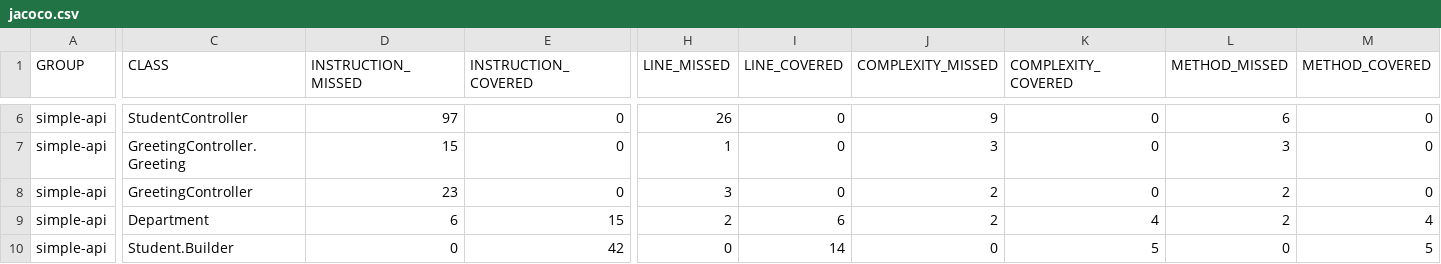
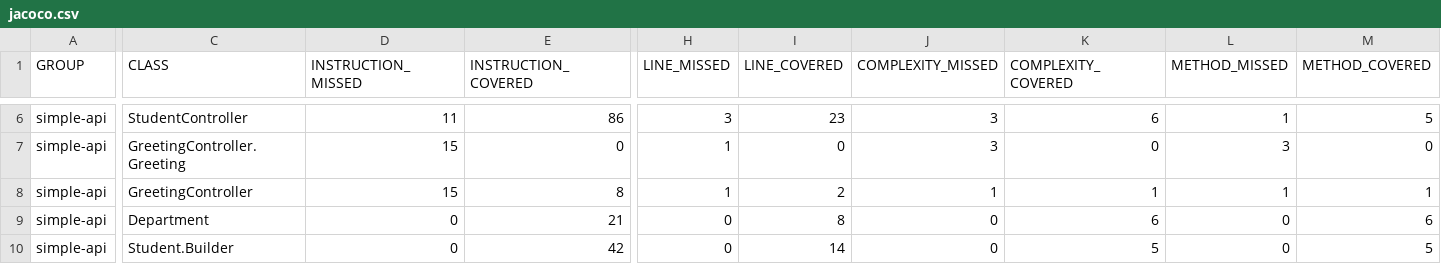
Before and after one commit to ALFONSI-jules/TP_DevOps, a CSV file: simple-api-student-main/target/site/jacoco/jacoco.csv, drawn as a sheet; only a part is shown, gaps mark what is left out; the diff covers the shown part only; the diff names each change by its address in the sheet, - before the commit and + after, or states it on an @@ line.

```diff
--- a/simple-api-student-main/target/site/jacoco/jacoco.csv
+++ b/simple-api-student-main/target/site/jacoco/jacoco.csv
-D6 (INSTRUCTION_MISSED): 97
+D6 (INSTRUCTION_MISSED): 11
-E6 (INSTRUCTION_COVERED): 0
+E6 (INSTRUCTION_COVERED): 86
-H6 (LINE_MISSED): 26
+H6 (LINE_MISSED): 3
-I6 (LINE_COVERED): 0
+I6 (LINE_COVERED): 23
-J6 (COMPLEXITY_MISSED): 9
+J6 (COMPLEXITY_MISSED): 3
-K6 (COMPLEXITY_COVERED): 0
+K6 (COMPLEXITY_COVERED): 6
-L6 (METHOD_MISSED): 6
+L6 (METHOD_MISSED): 1
-M6 (METHOD_COVERED): 0
+M6 (METHOD_COVERED): 5
-D8 (INSTRUCTION_MISSED): 23
+D8 (INSTRUCTION_MISSED): 15
-E8 (INSTRUCTION_COVERED): 0
+E8 (INSTRUCTION_COVERED): 8
-H8 (LINE_MISSED): 3
+H8 (LINE_MISSED): 1
-I8 (LINE_COVERED): 0
+I8 (LINE_COVERED): 2
-J8 (COMPLEXITY_MISSED): 2
+J8 (COMPLEXITY_MISSED): 1
-K8 (COMPLEXITY_COVERED): 0
+K8 (COMPLEXITY_COVERED): 1
-L8 (METHOD_MISSED): 2
+L8 (METHOD_MISSED): 1
-M8 (METHOD_COVERED): 0
+M8 (METHOD_COVERED): 1
-D9 (INSTRUCTION_MISSED): 6
+D9 (INSTRUCTION_MISSED): 0
-E9 (INSTRUCTION_COVERED): 15
+E9 (INSTRUCTION_COVERED): 21
-H9 (LINE_MISSED): 2
+H9 (LINE_MISSED): 0
-I9 (LINE_COVERED): 6
+I9 (LINE_COVERED): 8
-J9 (COMPLEXITY_MISSED): 2
+J9 (COMPLEXITY_MISSED): 0
-K9 (COMPLEXITY_COVERED): 4
+K9 (COMPLEXITY_COVERED): 6
-L9 (METHOD_MISSED): 2
+L9 (METHOD_MISSED): 0
-M9 (METHOD_COVERED): 4
+M9 (METHOD_COVERED): 6
```
Also changed, not shown: 36 edited cells elsewhere in this file, 36 other files.
